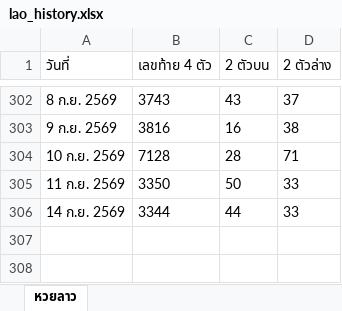
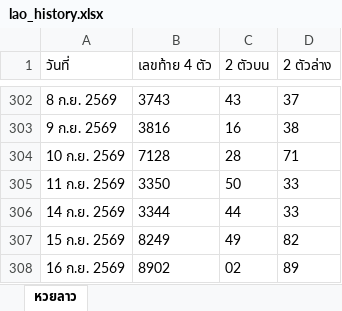
Before and after one commit to thitiphorn-data/lekdee-lao-lottery, an Excel workbook: lao_history.xlsx, sheet หวยลาว, drawn as a sheet; only a part is shown, gaps mark what is left out; values as stored, in another font and other column widths than the file's, no borders; the diff names each change by its address in the sheet, - before the commit and + after, or states it on an @@ line.

```diff
--- a/lao_history.xlsx (sheet หวยลาว)
+++ b/lao_history.xlsx (sheet หวยลาว)
+row 307: 15 ก.ย. 2569 | 8249 | 49 | 82
+row 308: 16 ก.ย. 2569 | 8902 | 02 | 89
```
Also changed, not shown: hanoi_history.xlsx, 6 other files.
